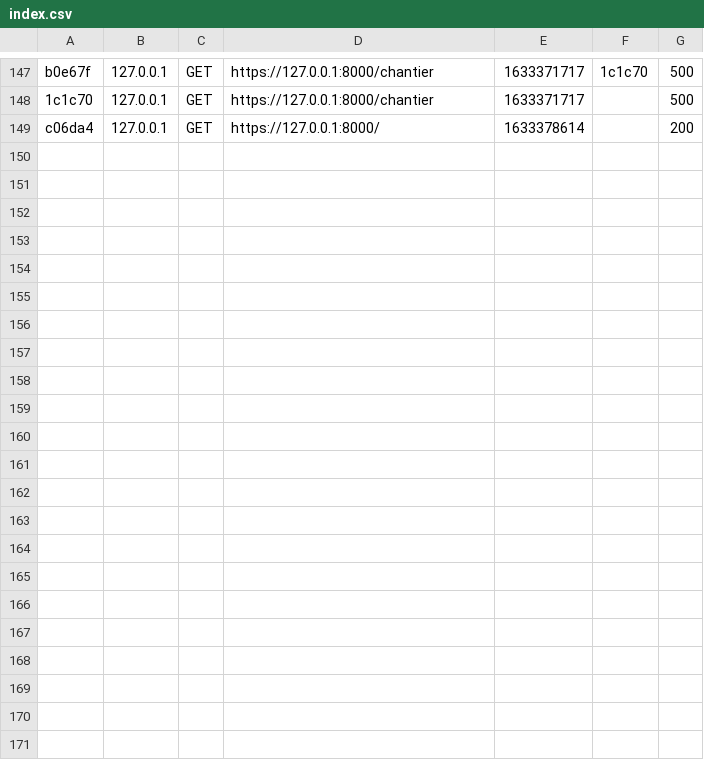
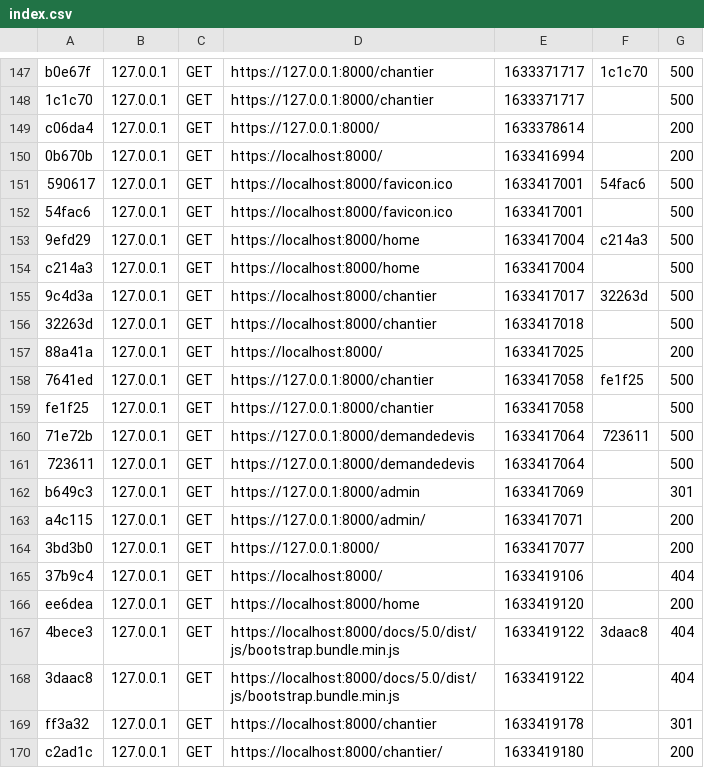
Before and after one commit to L2InfoTours/SITE-VITRINE-POUR-UN-ARTISAN, a CSV file: var/cache/dev/profiler/index.csv, drawn as a sheet; only a part is shown, gaps mark what is left out.

```diff
--- a/var/cache/dev/profiler/index.csv
+++ b/var/cache/dev/profiler/index.csv
@@ -149 +149,22 @@ b0e67f,127.0.0.1,GET,https://127.0.0.1:8000/chantier,1633371717,1c1c70,500
 c06da4,127.0.0.1,GET,https://127.0.0.1:8000/,1633378614,,200
+0b670b,127.0.0.1,GET,https://localhost:8000/,1633416994,,200
+590617,127.0.0.1,GET,https://localhost:8000/favicon.ico,1633417001,54fac6,500
+54fac6,127.0.0.1,GET,https://localhost:8000/favicon.ico,1633417001,,500
+9efd29,127.0.0.1,GET,https://localhost:8000/home,1633417004,c214a3,500
+c214a3,127.0.0.1,GET,https://localhost:8000/home,1633417004,,500
+9c4d3a,127.0.0.1,GET,https://localhost:8000/chantier,1633417017,32263d,500
+32263d,127.0.0.1,GET,https://localhost:8000/chantier,1633417018,,500
+88a41a,127.0.0.1,GET,https://localhost:8000/,1633417025,,200
+7641ed,127.0.0.1,GET,https://127.0.0.1:8000/chantier,1633417058,fe1f25,500
+fe1f25,127.0.0.1,GET,https://127.0.0.1:8000/chantier,1633417058,,500
+71e72b,127.0.0.1,GET,https://127.0.0.1:8000/demandedevis,1633417064,723611,500
+723611,127.0.0.1,GET,https://127.0.0.1:8000/demandedevis,1633417064,,500
+b649c3,127.0.0.1,GET,https://127.0.0.1:8000/admin,1633417069,,301
+a4c115,127.0.0.1,GET,https://127.0.0.1:8000/admin/,1633417071,,200
+3bd3b0,127.0.0.1,GET,https://127.0.0.1:8000/,1633417077,,200
+37b9c4,127.0.0.1,GET,https://localhost:8000/,1633419106,,404
+ee6dea,127.0.0.1,GET,https://localhost:8000/home,1633419120,,200
+4bece3,127.0.0.1,GET,https://localhost:8000/docs/5.0/dist/js/bootstrap.bundle.min.js,1633419122,3daac8,404
+3daac8,127.0.0.1,GET,https://localhost:8000/docs/5.0/dist/js/bootstrap.bundle.min.js,1633419122,,404
+ff3a32,127.0.0.1,GET,https://localhost:8000/chantier,1633419178,,301
+c2ad1c,127.0.0.1,GET,https://localhost:8000/chantier/,1633419180,,200
```
Also changed, not shown: 8 other files.
